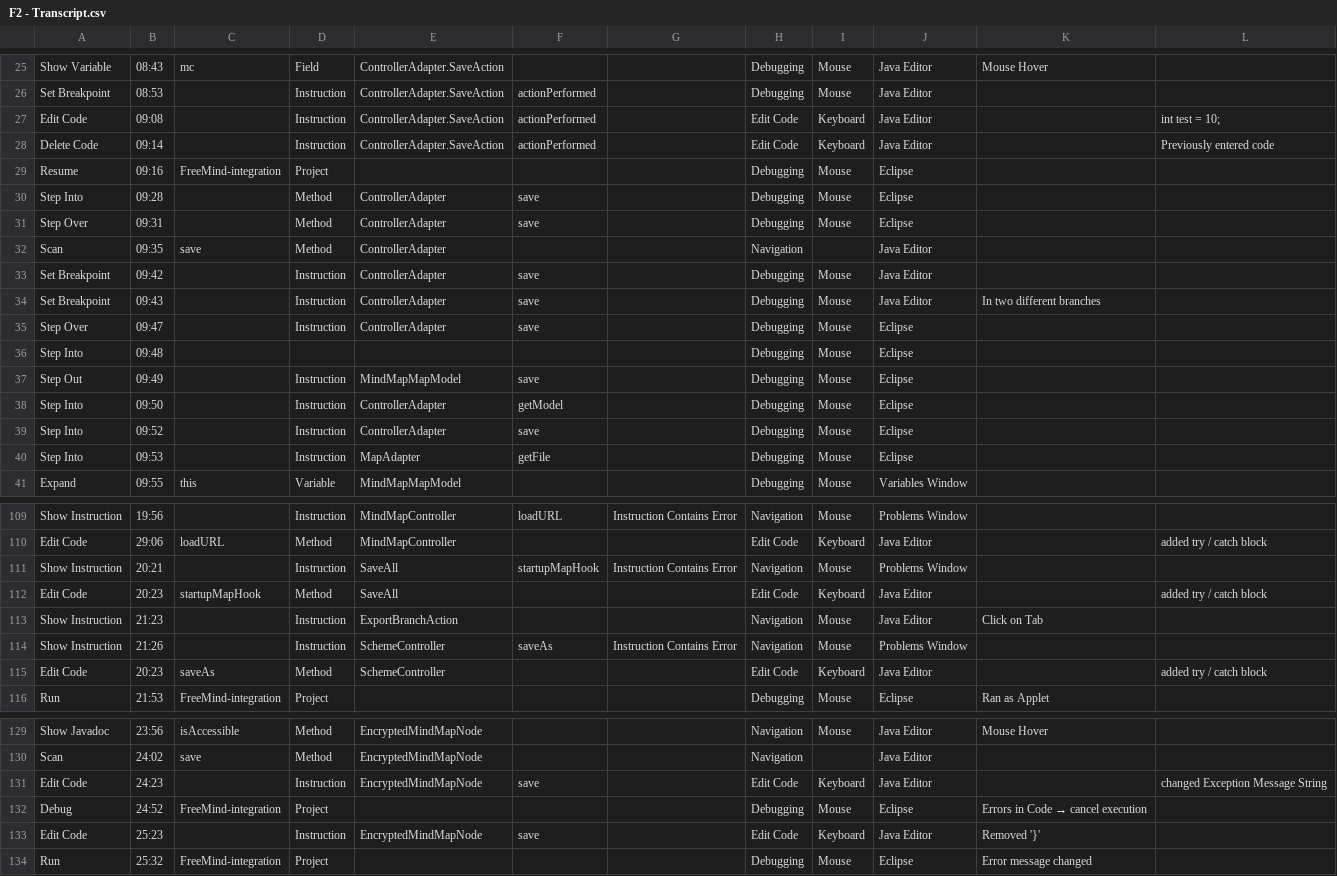
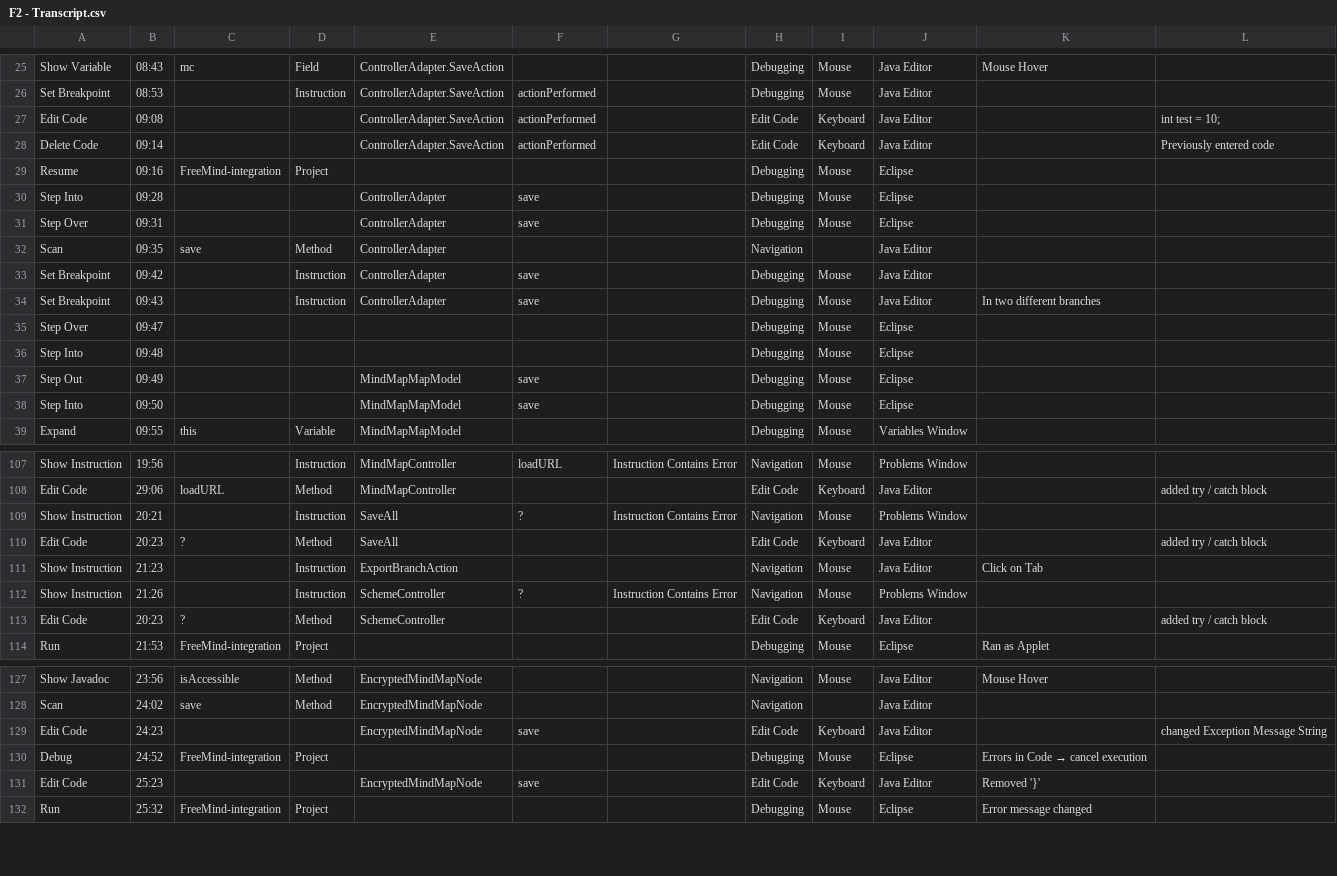
Before and after one commit to abb-iss/Study-Artifacts-for-Code-Context-Models, a CSV file: Freemind/F2 - Transcript.csv, drawn as a sheet; only a part is shown, gaps mark what is left out; the diff covers the shown part only.

```diff
--- a/Freemind/F2 - Transcript.csv
+++ b/Freemind/F2 - Transcript.csv
@@ -26,7 +26,7 @@ Show Variable,08:43,mc,Field,ControllerAdapter.SaveAction,,,Debugging,Mouse,Java
 Set Breakpoint,08:53,,Instruction,ControllerAdapter.SaveAction,actionPerformed,,Debugging,Mouse,Java Editor,,
-Edit Code,09:08,,Instruction,ControllerAdapter.SaveAction,actionPerformed,,Edit Code,Keyboard,Java Editor,,int test = 10;
-Delete Code,09:14,,Instruction,ControllerAdapter.SaveAction,actionPerformed,,Edit Code,Keyboard,Java Editor,,Previously entered code
+Edit Code,09:08,,,ControllerAdapter.SaveAction,actionPerformed,,Edit Code,Keyboard,Java Editor,,int test = 10;
+Delete Code,09:14,,,ControllerAdapter.SaveAction,actionPerformed,,Edit Code,Keyboard,Java Editor,,Previously entered code
 Resume,09:16,FreeMind-integration,Project,,,,Debugging,Mouse,Eclipse,,
-Step Into,09:28,,Method,ControllerAdapter,save,,Debugging,Mouse,Eclipse,,
-Step Over,09:31,,Method,ControllerAdapter,save,,Debugging,Mouse,Eclipse,,
+Step Into,09:28,,,ControllerAdapter,save,,Debugging,Mouse,Eclipse,,
+Step Over,09:31,,,ControllerAdapter,save,,Debugging,Mouse,Eclipse,,
 Scan,09:35,save ,Method,ControllerAdapter,,,Navigation,,Java Editor,,
@@ -34,8 +34,6 @@ Set Breakpoint,09:42,,Instruction,ControllerAdapter,save,,Debugging,Mouse,Java E
 Set Breakpoint,09:43,,Instruction,ControllerAdapter,save,,Debugging,Mouse,Java Editor,In two different branches,
-Step Over,09:47,,Instruction,ControllerAdapter,save,,Debugging,Mouse,Eclipse,,
+Step Over,09:47,,,,,,Debugging,Mouse,Eclipse,,
 Step Into,09:48,,,,,,Debugging,Mouse,Eclipse,,
-Step Out,09:49,,Instruction,MindMapMapModel,save,,Debugging,Mouse,Eclipse,,
-Step Into,09:50,,Instruction,ControllerAdapter,getModel,,Debugging,Mouse,Eclipse,,
-Step Into,09:52,,Instruction,ControllerAdapter,save,,Debugging,Mouse,Eclipse,,
-Step Into,09:53,,Instruction,MapAdapter,getFile,,Debugging,Mouse,Eclipse,,
+Step Out,09:49,,,MindMapMapModel,save,,Debugging,Mouse,Eclipse,,
+Step Into,09:50,,,MindMapMapModel,save,,Debugging,Mouse,Eclipse,,
 Expand,09:55,this,Variable,MindMapMapModel,,,Debugging,Mouse,Variables Window,,
@@ -110,7 +108,7 @@ Show Instruction,19:56,,Instruction,MindMapController,loadURL,Instruction Contai
 Edit Code,29:06,loadURL,Method,MindMapController,,,Edit Code,Keyboard,Java Editor,,added try / catch block
-Show Instruction,20:21,,Instruction,SaveAll,startupMapHook,Instruction Contains Error,Navigation,Mouse,Problems Window,,
-Edit Code,20:23,startupMapHook,Method,SaveAll,,,Edit Code,Keyboard,Java Editor,,added try / catch block
+Show Instruction,20:21,,Instruction,SaveAll,?,Instruction Contains Error,Navigation,Mouse,Problems Window,,
+Edit Code,20:23,?,Method,SaveAll,,,Edit Code,Keyboard,Java Editor,,added try / catch block
 Show Instruction,21:23,,Instruction,ExportBranchAction,,,Navigation,Mouse,Java Editor,Click on Tab,
-Show Instruction,21:26,,Instruction,SchemeController,saveAs,Instruction Contains Error,Navigation,Mouse,Problems Window,,
-Edit Code,20:23,saveAs,Method,SchemeController,,,Edit Code,Keyboard,Java Editor,,added try / catch block
+Show Instruction,21:26,,Instruction,SchemeController,?,Instruction Contains Error,Navigation,Mouse,Problems Window,,
+Edit Code,20:23,?,Method,SchemeController,,,Edit Code,Keyboard,Java Editor,,added try / catch block
 Run ,21:53,FreeMind-integration,Project,,,,Debugging,Mouse,Eclipse,Ran as Applet,
@@ -130,5 +128,5 @@ Show Javadoc,23:56,isAccessible,Method,EncryptedMindMapNode,,,Navigation,Mouse,J
 Scan,24:02,save ,Method,EncryptedMindMapNode,,,Navigation,,Java Editor,,
-Edit Code,24:23,,Instruction,EncryptedMindMapNode,save,,Edit Code,Keyboard,Java Editor,,changed Exception Message String
+Edit Code,24:23,,,EncryptedMindMapNode,save,,Edit Code,Keyboard,Java Editor,,changed Exception Message String
 Debug,24:52,FreeMind-integration,Project,,,,Debugging,Mouse,Eclipse,Errors in Code → cancel execution,
-Edit Code,25:23,,Instruction,EncryptedMindMapNode,save,,Edit Code,Keyboard,Java Editor,Removed '}',
+Edit Code,25:23,,,EncryptedMindMapNode,save,,Edit Code,Keyboard,Java Editor,Removed '}',
 Run ,25:32,FreeMind-integration,Project,,,,Debugging,Mouse,Eclipse,Error message changed,
```
Also changed, not shown: 12 edited cells elsewhere in this file, Freemind/F3 - Transcript.csv, JPasswordSafe/J1 - Transcript.csv, 10 other files.
